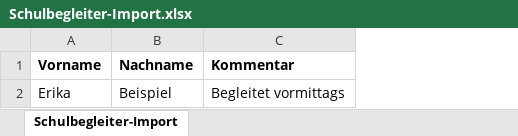
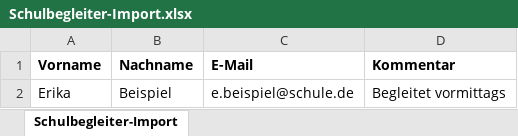
Before and after one commit to JulianGiebel1987/open-classbook, an Excel workbook: templates/Schulbegleiter-Import.xlsx, sheet Schulbegleiter-Import, drawn as a sheet; values as stored, in another font and other column widths than the file's, no borders; the diff names each change by its address in the sheet, - before the commit and + after, or states it on an @@ line.

```diff
--- a/templates/Schulbegleiter-Import.xlsx (sheet Schulbegleiter-Import)
+++ b/templates/Schulbegleiter-Import.xlsx (sheet Schulbegleiter-Import)
+column C (E-Mail), row 2: e.beispiel@schule.de
```
Also changed, not shown: 29 other files.
